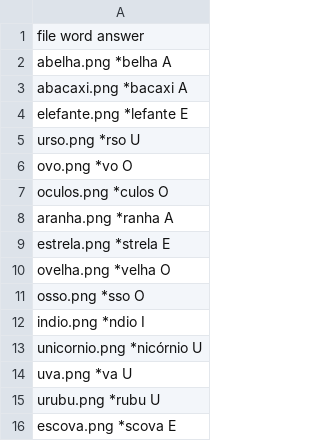
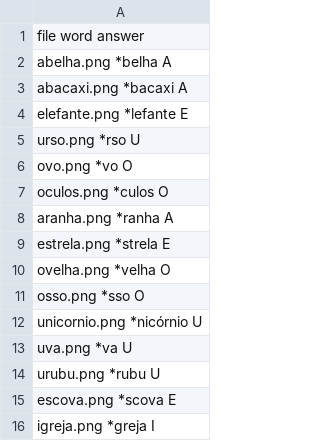
Before and after one commit to ArandaCampos/Alfa, a CSV file: alfa/Data/a.csv, drawn as a sheet.

```diff
--- a/alfa/Data/a.csv
+++ b/alfa/Data/a.csv
@@ -11,3 +11,2 @@ ovelha.png *velha O
 osso.png *sso O
-indio.png *ndio I
 unicornio.png *nicórnio U
@@ -16 +15,2 @@ urubu.png *rubu U
 escova.png *scova E
+igreja.png *greja I
```
Also changed, not shown: alfa/Data/b.csv, 10 other files.
